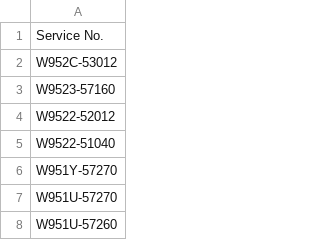
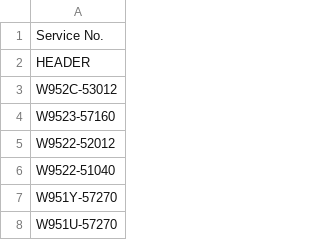
Before and after one commit to nainaiprm/NINEPORTFOLIO, a CSV file: STD LIST PAINT.csv, drawn as a sheet; only a part is shown; the shorter side is filled out with more unchanged rows.

Commit message:
Update STD LIST PAINT.csv

```diff
--- a/STD LIST PAINT.csv
+++ b/STD LIST PAINT.csv
@@ -1,2 +1,3 @@
 Service No.
+HEADER
 W952C-53012
```
